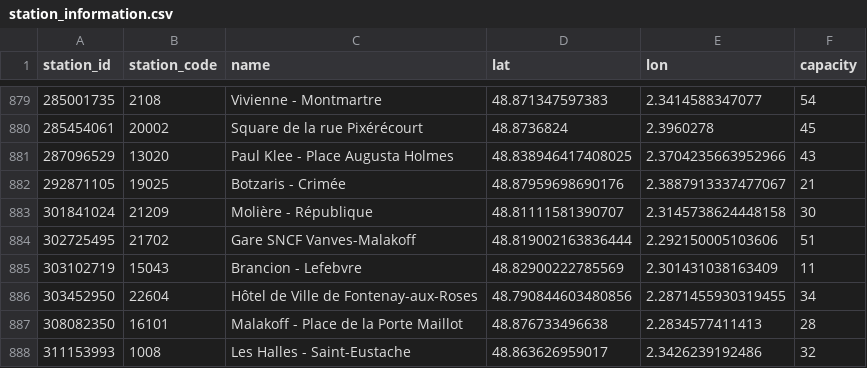
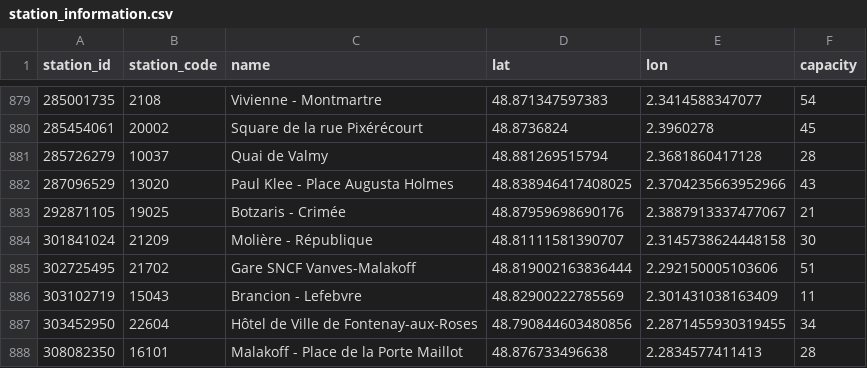
Before and after one commit to tibzsecondaire/velib-data, a CSV file: stations/station_information.csv, drawn as a sheet; only a part is shown, gaps mark what is left out; the shorter side is filled out with more unchanged rows.

```diff
--- a/stations/station_information.csv
+++ b/stations/station_information.csv
@@ -880,2 +880,3 @@ station_id,station_code,name,lat,lon,capacity
 285454061,20002,Square de la rue Pixérécourt,48.8736824,2.3960278,45
+285726279,10037,Quai de Valmy,48.881269515794,2.3681860417128,28
 287096529,13020,Paul Klee - Place Augusta Holmes,48.838946417408025,2.3704235663952966,43
```
Also changed, not shown: daily/index.csv, 1 other file.
